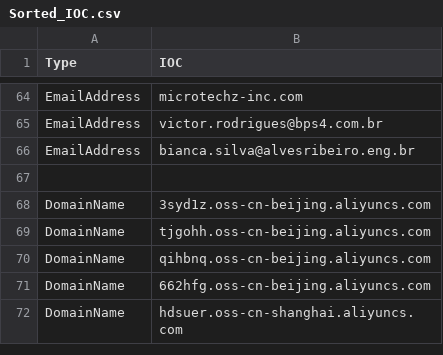
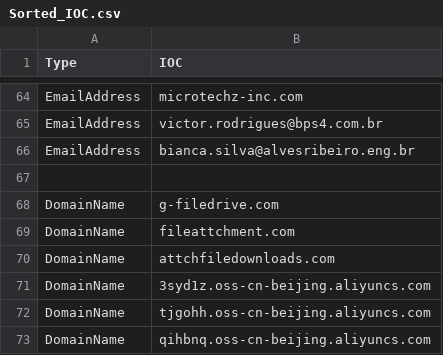
Before and after one commit to yarivdv/SORTED_IOC, a CSV file: Sorted_IOC.csv, drawn as a sheet; only a part is shown, gaps mark what is left out; the shorter side is filled out with more unchanged rows.

Commit message:
Update Sorted_IOC.csv

```diff
--- a/Sorted_IOC.csv
+++ b/Sorted_IOC.csv
@@ -67,2 +67,5 @@ EmailAddress,bianca.silva@alvesribeiro.eng.br
 
+DomainName,g-filedrive.com
+DomainName,fileattchment.com
+DomainName,attchfiledownloads.com
 DomainName,3syd1z.oss-cn-beijing.aliyuncs.com
```
